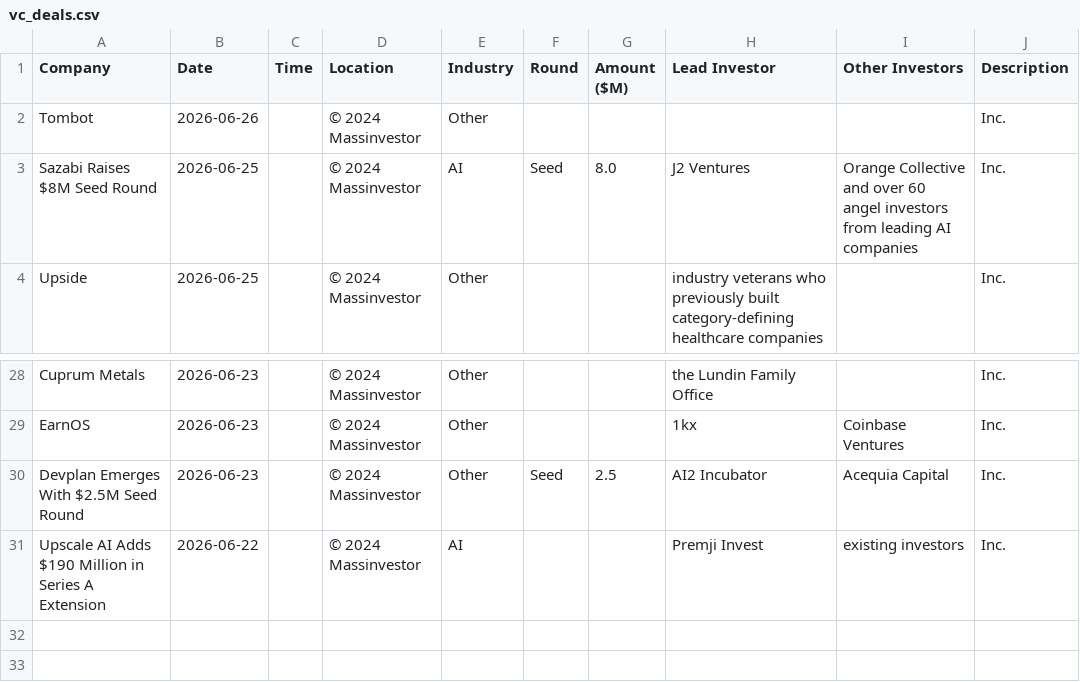
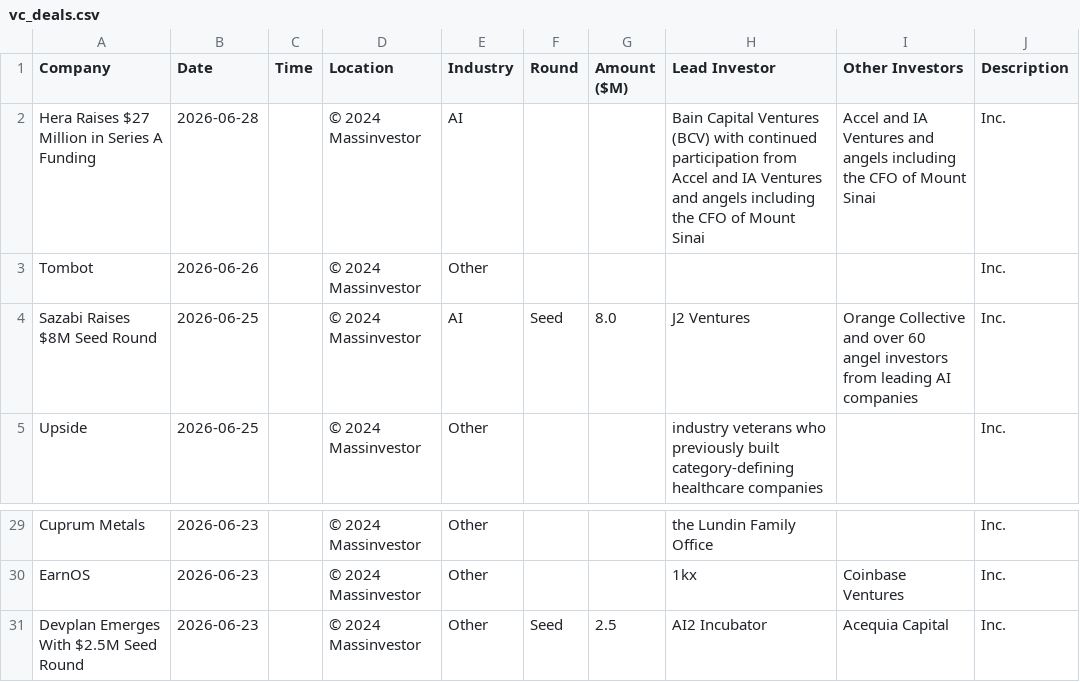
Before and after one commit to msingh6383/vcdeals, a CSV file: vc_deals.csv, drawn as a sheet; only a part is shown, gaps mark what is left out.

```diff
--- a/vc_deals.csv
+++ b/vc_deals.csv
@@ -1,2 +1,3 @@
 Company,Date,Time,Location,Industry,Round,Amount ($M),Lead Investor,Other Investors,Description
+Hera Raises $27 Million in Series A Funding,2026-06-28,,© 2024 Massinvestor,AI,,,Bain Capital Ventures (BCV) with continued participation from Accel and IA Ventures and angels including the CFO of Mount Sinai,Accel and IA Ventures and angels including the CFO of Mount Sinai,Inc.
 Tombot,2026-06-26,,© 2024 Massinvestor,Other,,,,,Inc.
@@ -30,2 +31 @@ EarnOS,2026-06-23,,© 2024 Massinvestor,Other,,,1kx,Coinbase Ventures,Inc.
 Devplan Emerges With $2.5M Seed Round,2026-06-23,,© 2024 Massinvestor,Other,Seed,2.5,AI2 Incubator,Acequia Capital,Inc.
-Upscale AI Adds $190 Million in Series A Extension,2026-06-22,,© 2024 Massinvestor,AI,,,Premji Invest,existing investors,Inc.
```
Also changed, not shown: 1 other file.
